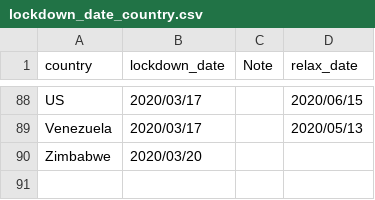
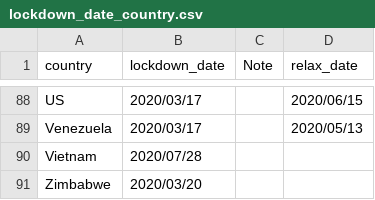
Before and after one commit to QuocTran/COVID-19, a CSV file: prognosis/data/lockdown_date_country.csv, drawn as a sheet; only a part is shown, gaps mark what is left out; the diff names each change by its address in the sheet, - before the commit and + after, or states it on an @@ line.

Commit message:
Added Vietnam lockdown date

```diff
--- a/prognosis/data/lockdown_date_country.csv
+++ b/prognosis/data/lockdown_date_country.csv
+row 90: Vietnam | 2020/07/28
```
